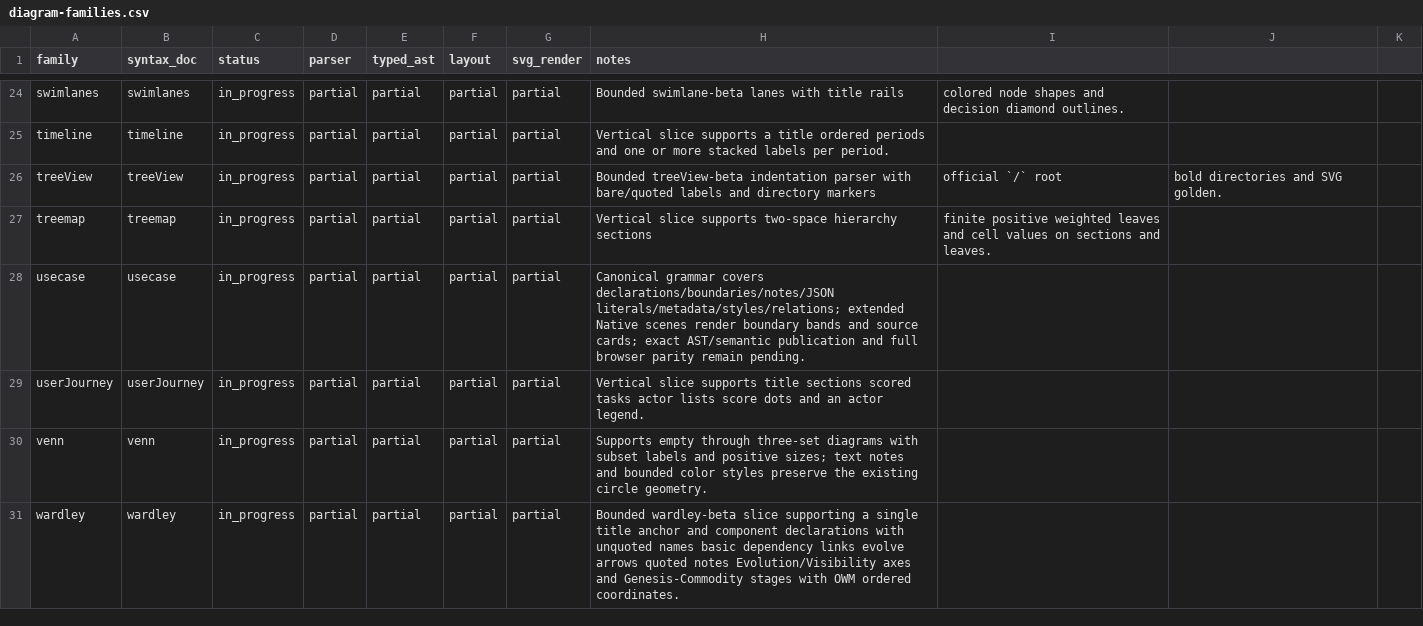
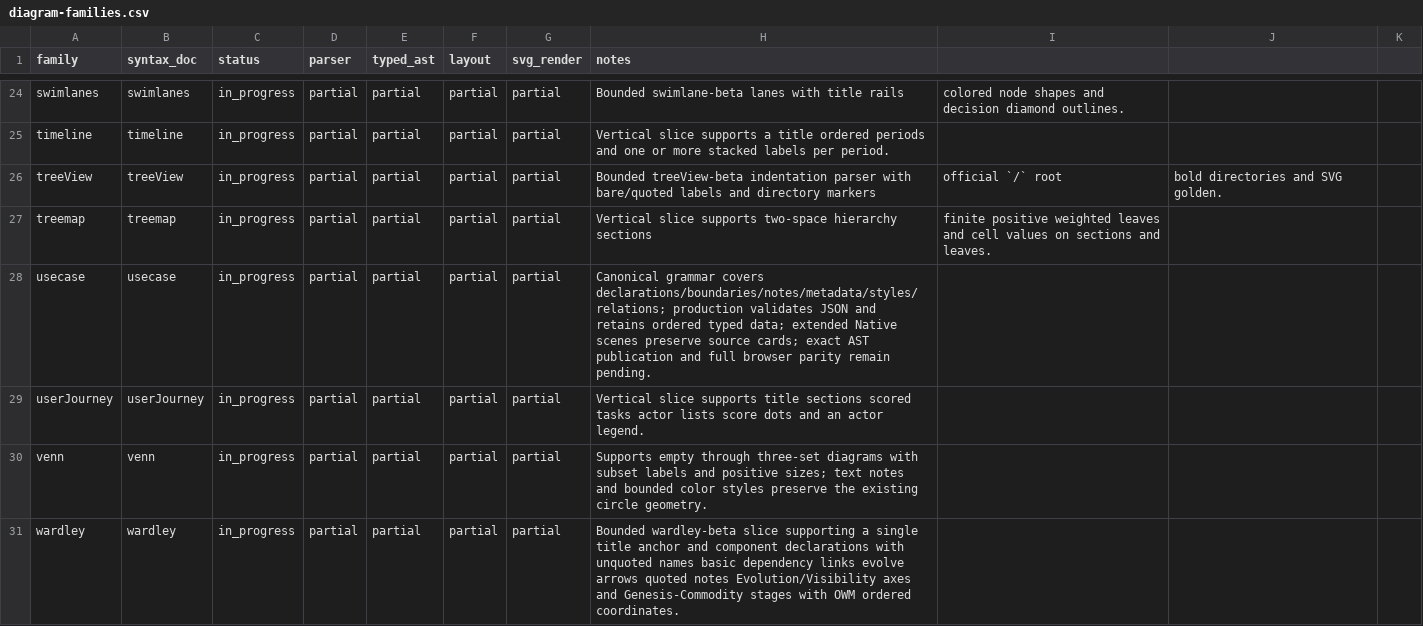
Before and after one commit to botiverse/mermaid-native, a CSV file: compatibility/diagram-families.csv, drawn as a sheet; only a part is shown, gaps mark what is left out.

Commit message:
fix(usecase): validate ordered JSON through production admission

```diff
--- a/compatibility/diagram-families.csv
+++ b/compatibility/diagram-families.csv
@@ -27,3 +27,3 @@ treeView,treeView,in_progress,partial,partial,partial,partial,Bounded treeView-b
 treemap,treemap,in_progress,partial,partial,partial,partial,Vertical slice supports two-space hierarchy sections, finite positive weighted leaves and cell values on sections and leaves.
-usecase,usecase,in_progress,partial,partial,partial,partial,Canonical grammar covers declarations/boundaries/notes/JSON literals/metadata/styles/relations; extended Native scenes render boundary bands and source cards; exact AST/semantic publication and full browser parity remain pending.
+usecase,usecase,in_progress,partial,partial,partial,partial,Canonical grammar covers declarations/boundaries/notes/metadata/styles/relations; production validates JSON and retains ordered typed data; extended Native scenes preserve source cards; exact AST publication and full browser parity remain pending.
 userJourney,userJourney,in_progress,partial,partial,partial,partial,Vertical slice supports title sections scored tasks actor lists score dots and an actor legend.
```
Also changed, not shown: 8 other files.
